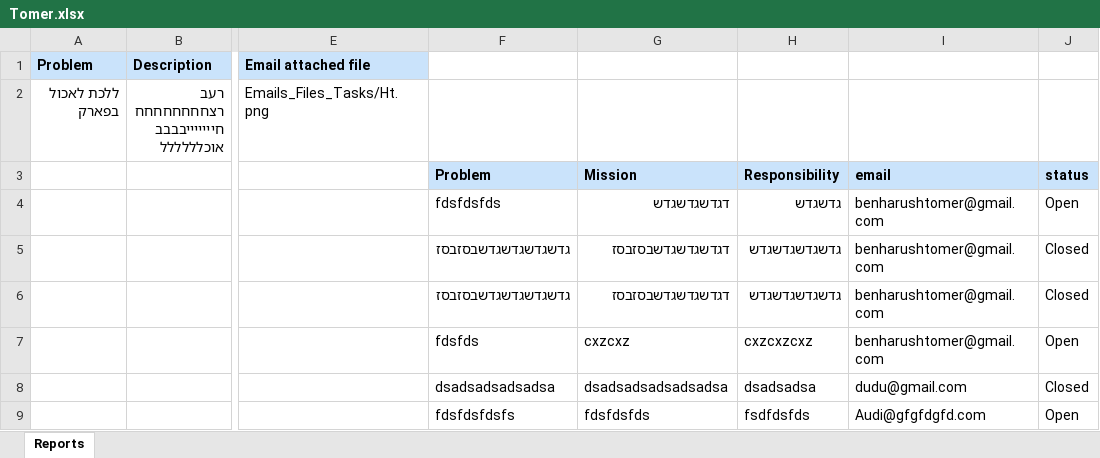
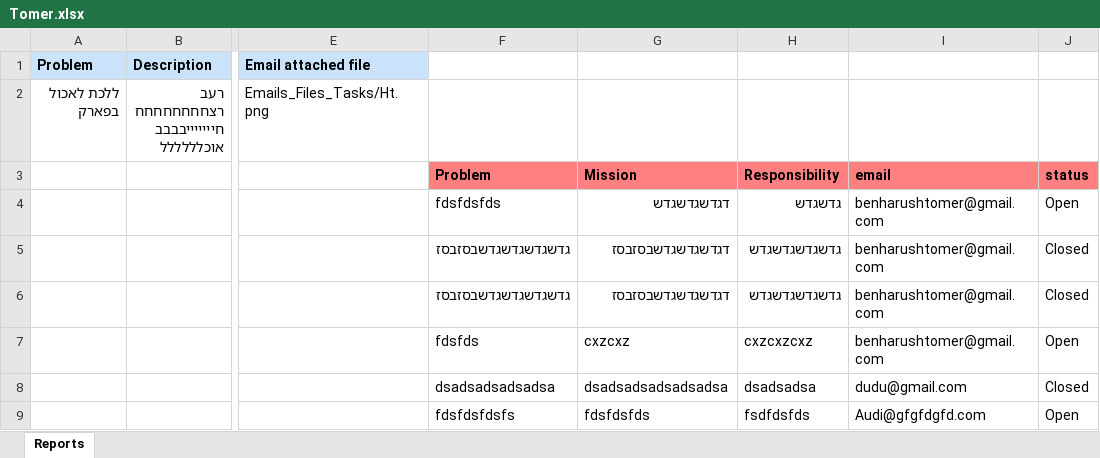
Before and after one commit to benarush/HotManagement, an Excel workbook: media/Reports/Tomer.xlsx, sheet Reports, drawn as a sheet; only a part is shown, gaps mark what is left out; values as stored, in another font and other column widths than the file's, no borders; the diff covers the shown part only; the diff names each change by its address in the sheet, - before the commit and + after, or states it on an @@ line.

Commit message:
Continue work on the excel Report , add header styling for the task_details headers

```diff
--- a/media/Reports/Tomer.xlsx (sheet Reports)
+++ b/media/Reports/Tomer.xlsx (sheet Reports)
-F3:J3 fill: #CAE3FB
+F3:J3 fill: #FF8080
```
Also changed, not shown: 3 added rows and cell formats elsewhere in this sheet, 3 other files.
